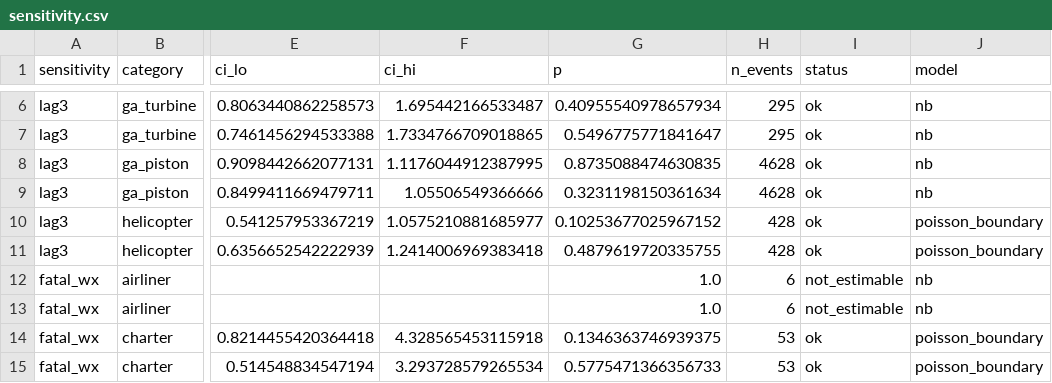
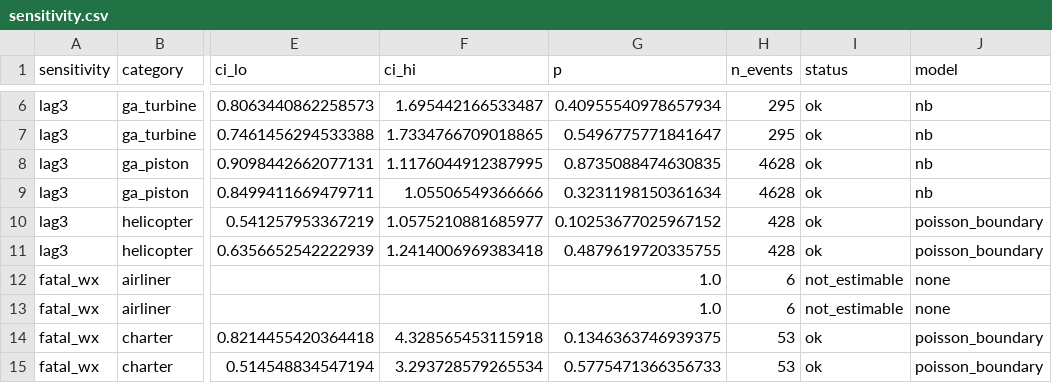
Before and after one commit to 00mkp/rime, a CSV file: results/h1/sensitivity.csv, drawn as a sheet; only a part is shown, gaps mark what is left out; the diff names each change by its address in the sheet, - before the commit and + after, or states it on an @@ line.

```diff
--- a/results/h1/sensitivity.csv
+++ b/results/h1/sensitivity.csv
-J12:J13 (model): nb
+J12:J13 (model): none
```
Also changed, not shown: results/h1/confirmatory.csv, 6 other files.
